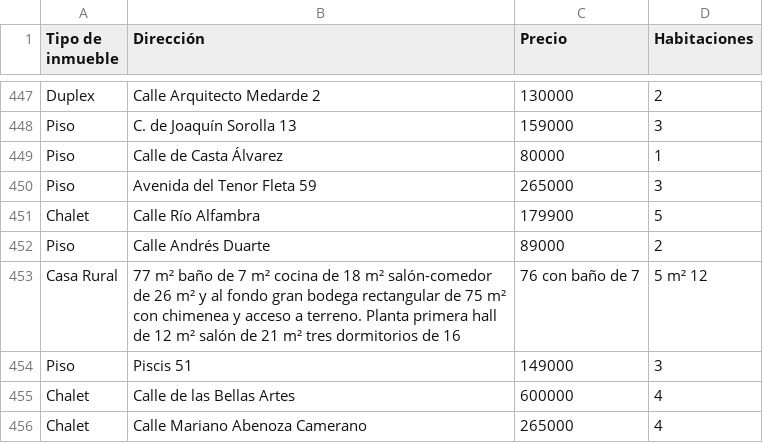
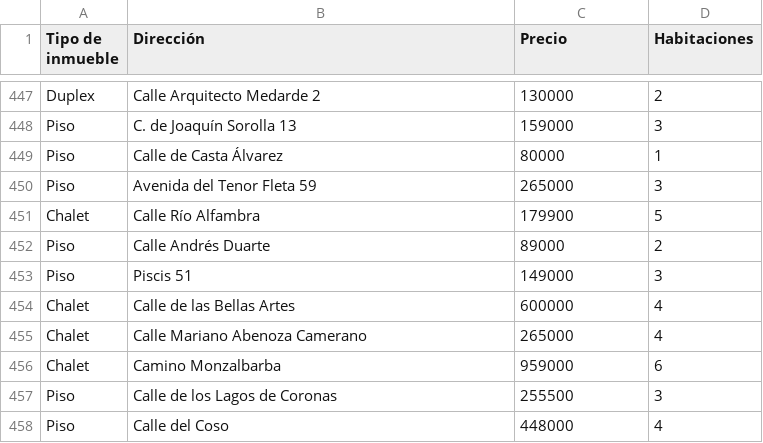
Before and after one commit to 4GeeksAcademy/028-PROYECTO_FINAL_VIVIENDAS-main-4geeks, a CSV file: src/PROVINCIAS/csv_limpios/zaragoza_limpio.csv, drawn as a sheet; only a part is shown, gaps mark what is left out; the shorter side is filled out with more unchanged rows; the diff covers the shown part only; the diff names each change by its address in the sheet, - before the commit and + after, or states it on an @@ line.

```diff
--- a/src/PROVINCIAS/csv_limpios/zaragoza_limpio.csv
+++ b/src/PROVINCIAS/csv_limpios/zaragoza_limpio.csv
-row 453: Casa Rural | 77 m² baño de 7 m² cocina de 18 m² salón-comedor de 26 m² y al fondo gran bodega rectangular de 75 m² con chimenea y acceso a terreno. Planta primera hall de 12 m² salón de 21 m² tres dormitorios de 16 | 76 con baño de 7 | 5 m² 12
```
Also changed, not shown: 4 removed rows elsewhere in this file, src/PROVINCIAS/csv_limpios/almeria_limpio.csv, src/PROVINCIAS/csv_limpios/asturias_limpio.csv, 34 other files.
